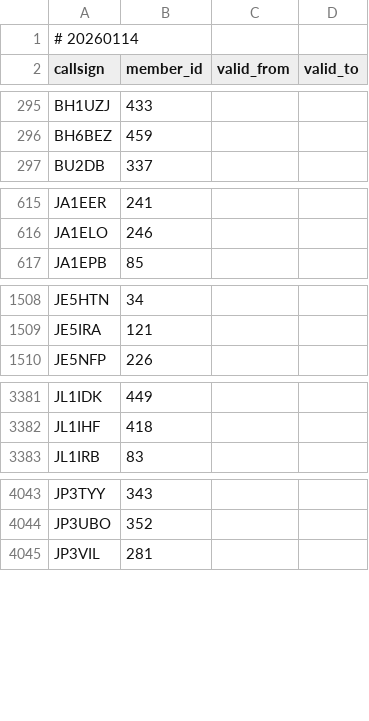
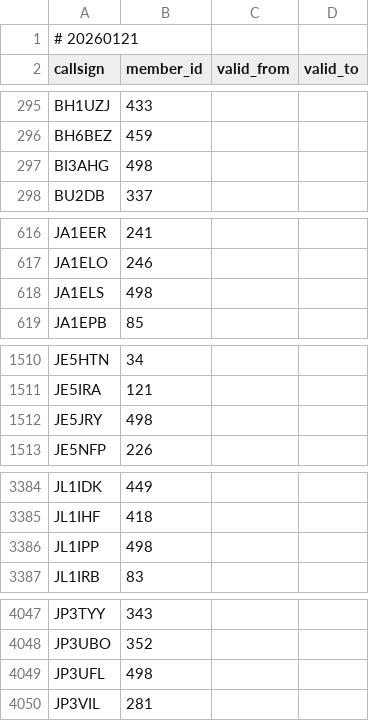
Before and after one commit to foldynl/hamradio-membeship-lists, a CSV file: lists/a1club.csv, drawn as a sheet; only a part is shown, gaps mark what is left out; the diff covers the shown part only.

```diff
--- a/lists/a1club.csv
+++ b/lists/a1club.csv
@@ -1,2 +1,2 @@
-# 20260114
+# 20260121
 callsign,member_id,valid_from,valid_to
@@ -296,2 +296,3 @@ BH1UZJ,433,,
 BH6BEZ,459,,
+BI3AHG,498,,
 BU2DB,337,,
@@ -616,2 +617,3 @@ JA1EER,241,,
 JA1ELO,246,,
+JA1ELS,498,,
 JA1EPB,85,,
@@ -1509,2 +1511,3 @@ JE5HTN,34,,
 JE5IRA,121,,
+JE5JRY,498,,
 JE5NFP,226,,
@@ -3382,2 +3385,3 @@ JL1IDK,449,,
 JL1IHF,418,,
+JL1IPP,498,,
 JL1IRB,83,,
@@ -4044,2 +4048,3 @@ JP3TYY,343,,
 JP3UBO,352,,
+JP3UFL,498,,
 JP3VIL,281,,
```
Also changed, not shown: 2 added rows elsewhere in this file, lists/agcwdl.csv, lists/clublogOQRS.csv, 23 other files.
